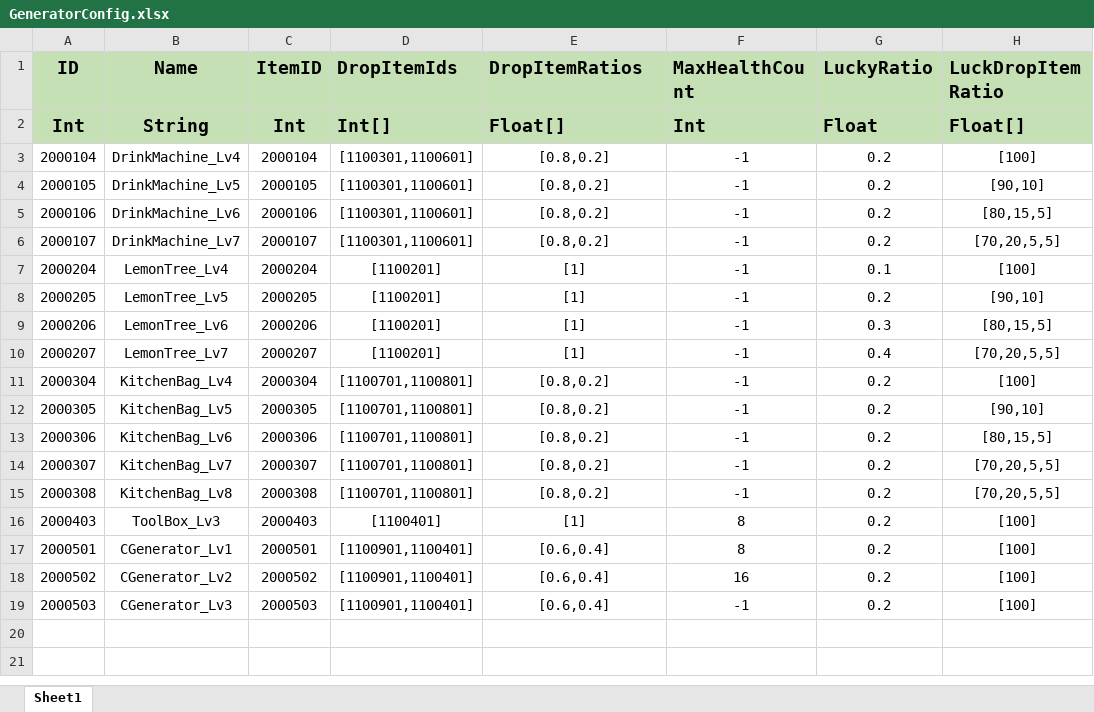
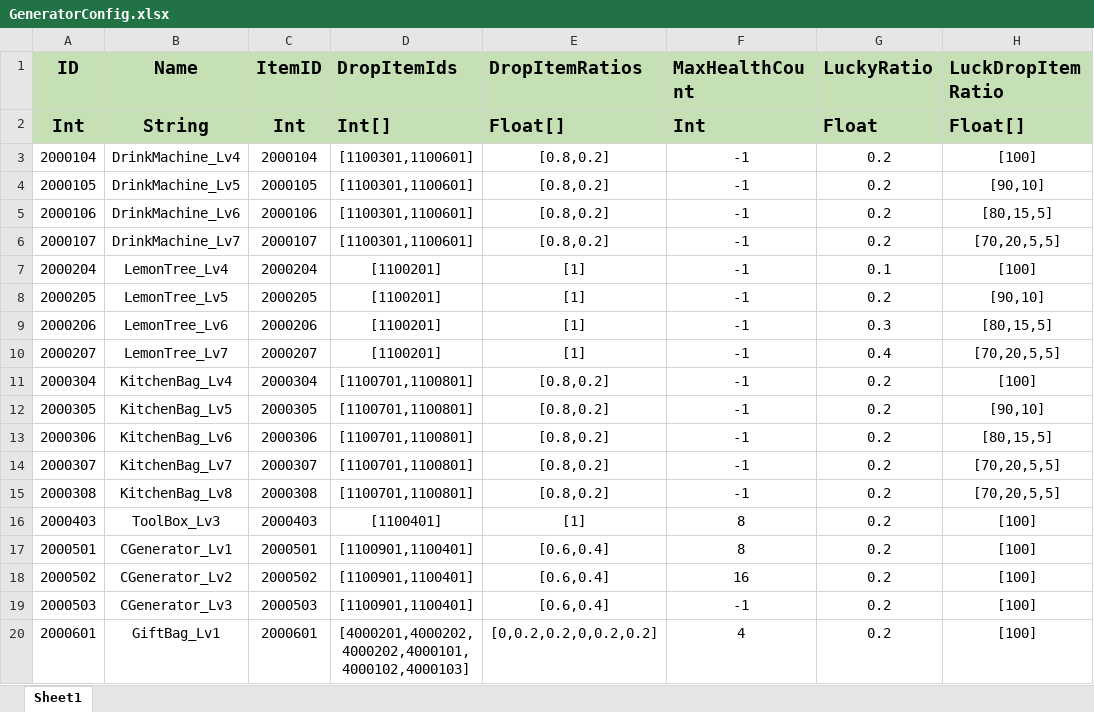
Before and after one commit to PANGAPING/MergeAdventure, an Excel workbook: Assets/Resources/Excel/GeneratorConfig.xlsx, sheet Sheet1, drawn as a sheet; values as stored, in another font and other column widths than the file's, no borders; the diff names each change by its address in the sheet, - before the commit and + after, or states it on an @@ line.

```diff
--- a/Assets/Resources/Excel/GeneratorConfig.xlsx (sheet Sheet1)
+++ b/Assets/Resources/Excel/GeneratorConfig.xlsx (sheet Sheet1)
+row 20: 2000601 | GiftBag_Lv1 | 2000601 | [4000201,4000202,4000202,4000101,4000102,4000103] | [0,0.2,0.2,0,0.2,0.2] | 4 | 0.2 | [100]
```
Also changed, not shown: Assets/Resources/Excel/ItemConfig.xlsx, 1 other file.
